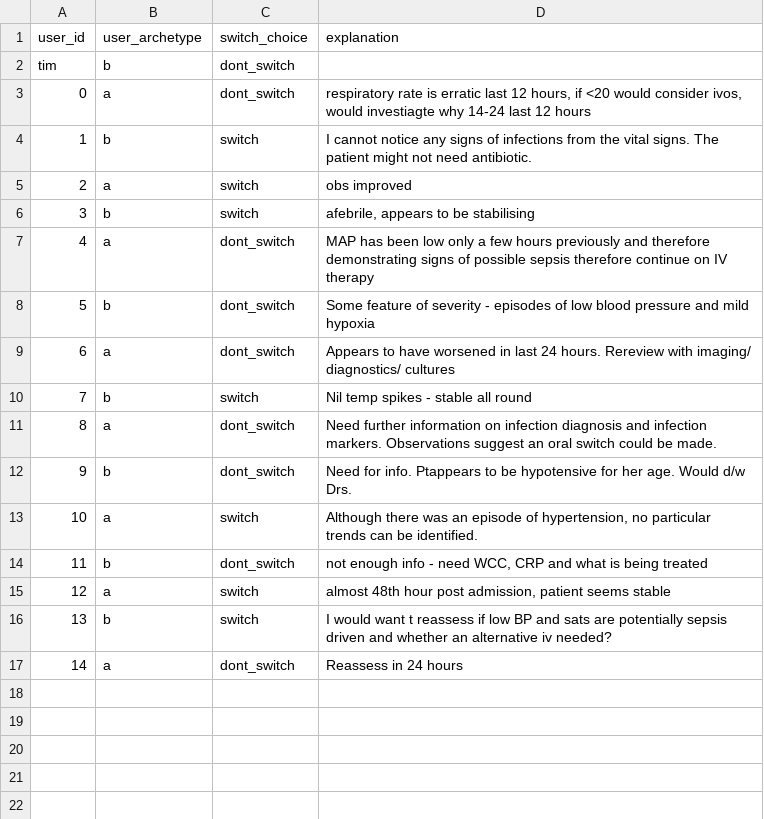
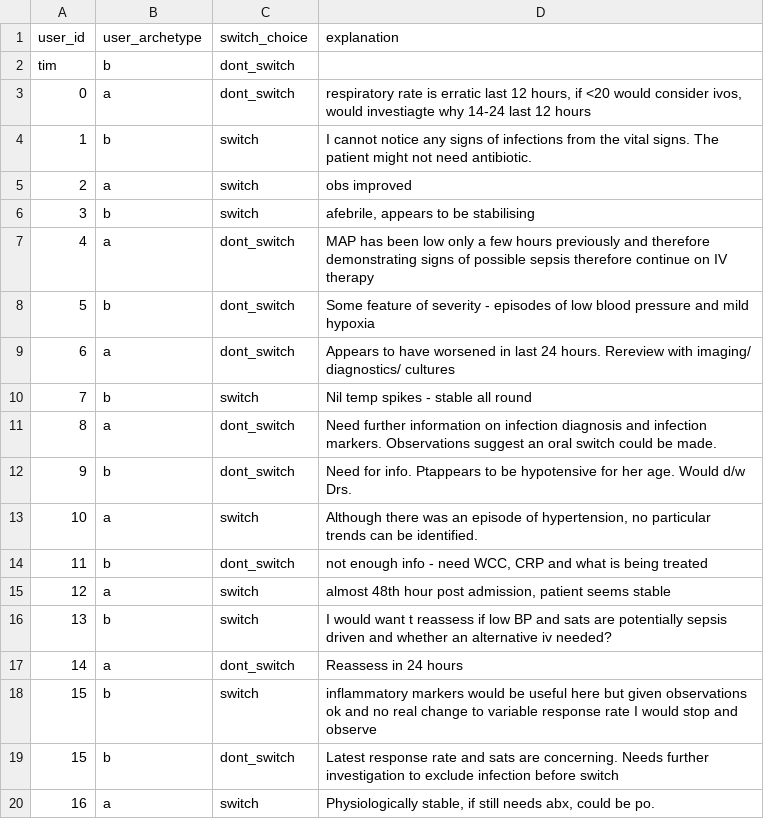
Before and after one commit to WilliamBolton/cdss_demo, a CSV file: cdss_1/cdss_1/switch_results/patient_10_choices.csv, drawn as a sheet.

```diff
--- a/cdss_1/cdss_1/switch_results/patient_10_choices.csv
+++ b/cdss_1/cdss_1/switch_results/patient_10_choices.csv
@@ -17 +17,4 @@ tim,b,dont_switch,
 14,a,dont_switch,Reassess in 24 hours
+15,b,switch,inflammatory markers would be useful here but given observations ok and no real change to variable response rate I would stop and observe
+15,b,dont_switch,Latest response rate and sats are concerning. Needs further investigation to exclude infection before switch
+16,a,switch,"Physiologically stable, if still needs abx, could be po."
```
Also changed, not shown: cdss_1/cdss_1/hover_results/demo_hover_events.csv, cdss_1/cdss_1/switch_results/patient_6_choices.csv, 23 other files.
